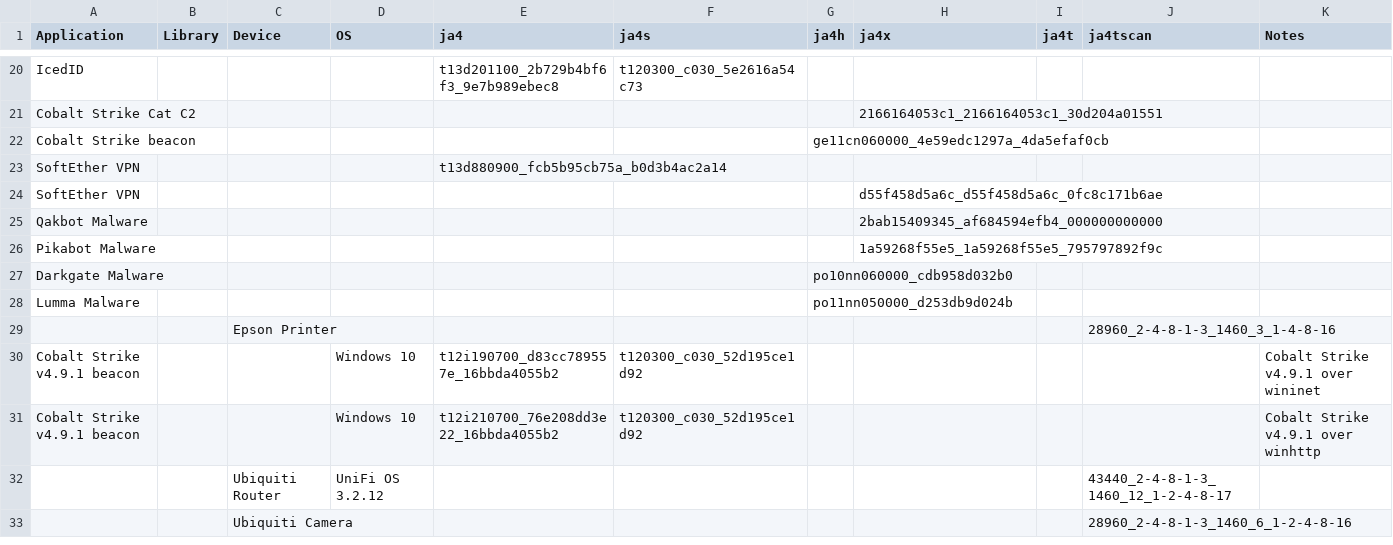
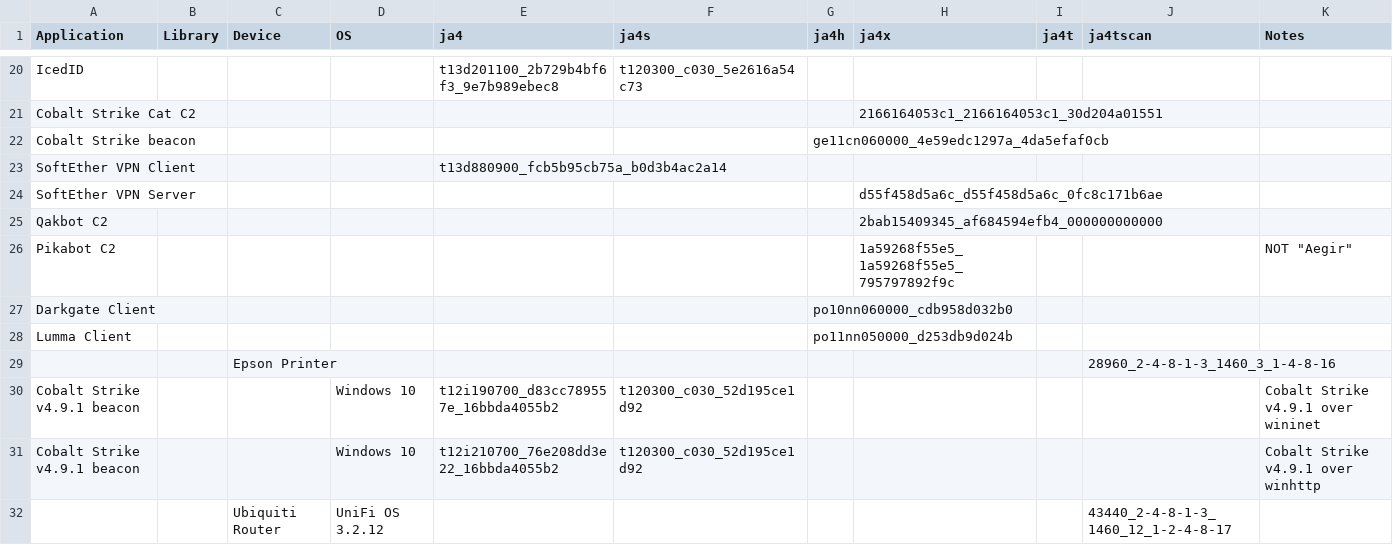
Before and after one commit to FoxIO-LLC/ja4, a CSV file: ja4plus-mapping.csv, drawn as a sheet; only a part is shown, gaps mark what is left out; the shorter side is filled out with more unchanged rows.

Commit message:
Update ja4plus-mapping.csv

```diff
--- a/ja4plus-mapping.csv
+++ b/ja4plus-mapping.csv
@@ -22,8 +22,8 @@ Cobalt Strike Cat C2,,,,,,,2166164053c1_2166164053c1_30d204a01551,,,
 Cobalt Strike beacon,,,,,,ge11cn060000_4e59edc1297a_4da5efaf0cb,,,,
-SoftEther VPN,,,,t13d880900_fcb5b95cb75a_b0d3b4ac2a14,,,,,,
-SoftEther VPN,,,,,,,d55f458d5a6c_d55f458d5a6c_0fc8c171b6ae,,,
-Qakbot Malware,,,,,,,2bab15409345_af684594efb4_000000000000,,,
-Pikabot Malware,,,,,,,1a59268f55e5_1a59268f55e5_795797892f9c,,,
-Darkgate Malware,,,,,,po10nn060000_cdb958d032b0,,,,
-Lumma Malware,,,,,,po11nn050000_d253db9d024b,,,,
+SoftEther VPN Client,,,,t13d880900_fcb5b95cb75a_b0d3b4ac2a14,,,,,,
+SoftEther VPN Server,,,,,,,d55f458d5a6c_d55f458d5a6c_0fc8c171b6ae,,,
+Qakbot C2,,,,,,,2bab15409345_af684594efb4_000000000000,,,
+Pikabot C2,,,,,,,1a59268f55e5_1a59268f55e5_795797892f9c,,,NOT "Aegir"
+Darkgate Client,,,,,,po10nn060000_cdb958d032b0,,,,
+Lumma Client,,,,,,po11nn050000_d253db9d024b,,,,
 ,,Epson Printer,,,,,,,28960_2-4-8-1-3_1460_3_1-4-8-16,
```
